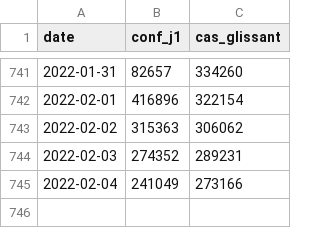
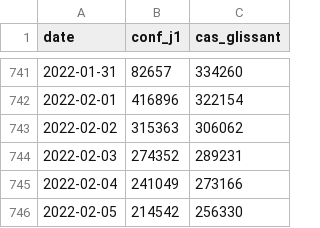
Before and after one commit to martiblc/covid-data-auto, a CSV file: data/cas_natio.csv, drawn as a sheet; only a part is shown, gaps mark what is left out; the diff names each change by its address in the sheet, - before the commit and + after, or states it on an @@ line.

```diff
--- a/data/cas_natio.csv
+++ b/data/cas_natio.csv
+row 746: 2022-02-05 | 214542 | 256330
```
Also changed, not shown: data/incidence_france.csv, data/incidence_rhone.csv, 9 other files.
